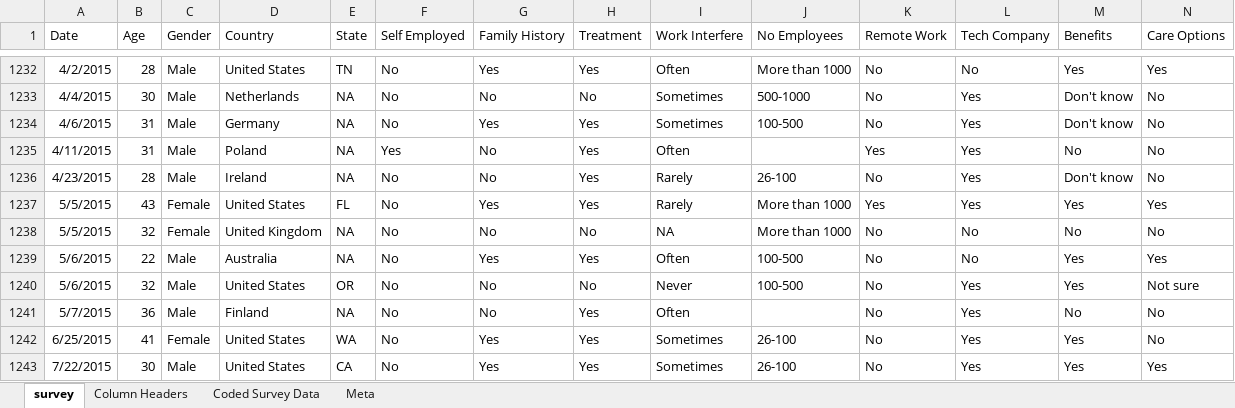
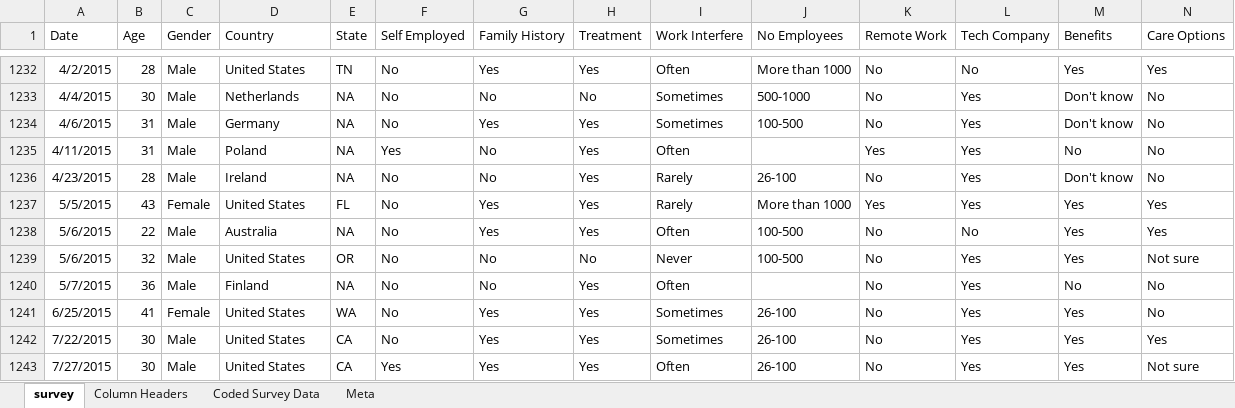
Before and after one commit to seidumohammed/test_repo, an Excel workbook: Tech Industry Mental Health Survey.xlsx, sheet survey, drawn as a sheet; only a part is shown, gaps mark what is left out; the shorter side is filled out with more unchanged rows; values as stored, in another font and other column widths than the file's, no borders; table styles not drawn; rows hold the shown columns only; the diff names each change by its address in the sheet, - before the commit and + after, or states it on an @@ line.

Commit message:
Deleted a row from the mental health in tech survey data

```diff
--- a/Tech Industry Mental Health Survey.xlsx (sheet survey)
+++ b/Tech Industry Mental Health Survey.xlsx (sheet survey)
-row 1238: 5/5/2015 | 32 | Female | United Kingdom | NA | No | No | No | NA | More than 1000 | No | No | No | No
```
